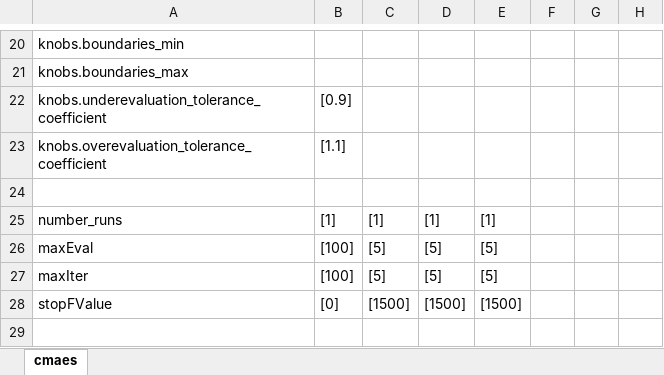
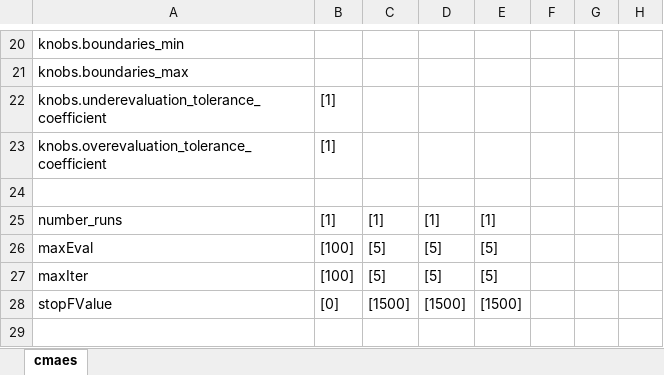
Before and after one commit to felixmeziere/autoCalibrationProject, an Excel workbook: xls/Cmaes_210E_program.xlsx, sheet cmaes, drawn as a sheet; only a part is shown, gaps mark what is left out; values as stored, in another font and other column widths than the file's, no borders; the diff names each change by its address in the sheet, - before the commit and + after, or states it on an @@ line.

```diff
--- a/xls/Cmaes_210E_program.xlsx (sheet cmaes)
+++ b/xls/Cmaes_210E_program.xlsx (sheet cmaes)
-B22: [0.9]
+B22: [1]
-B23: [1.1]
+B23: [1]
```
Also changed, not shown: 7 other files.
